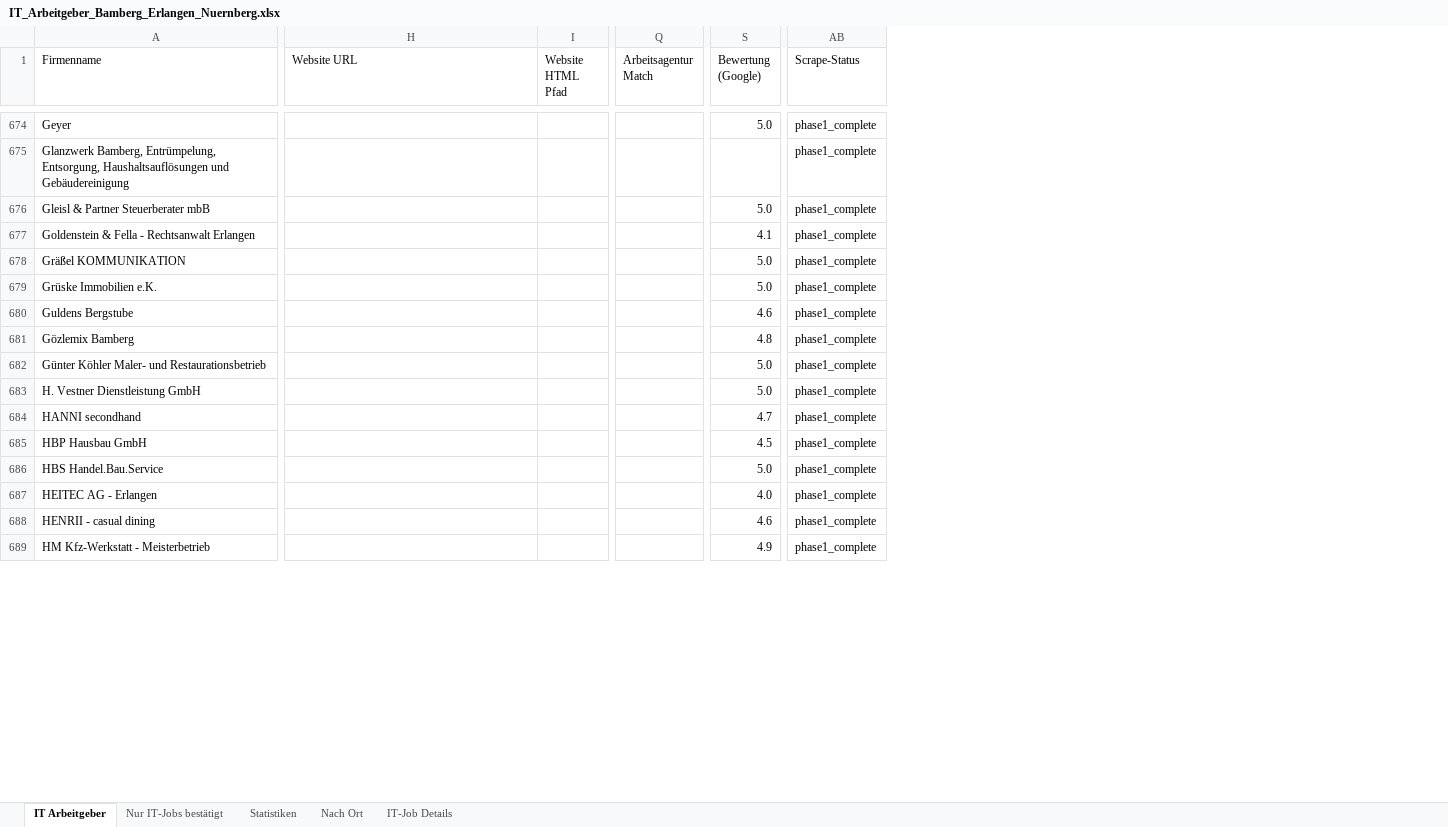
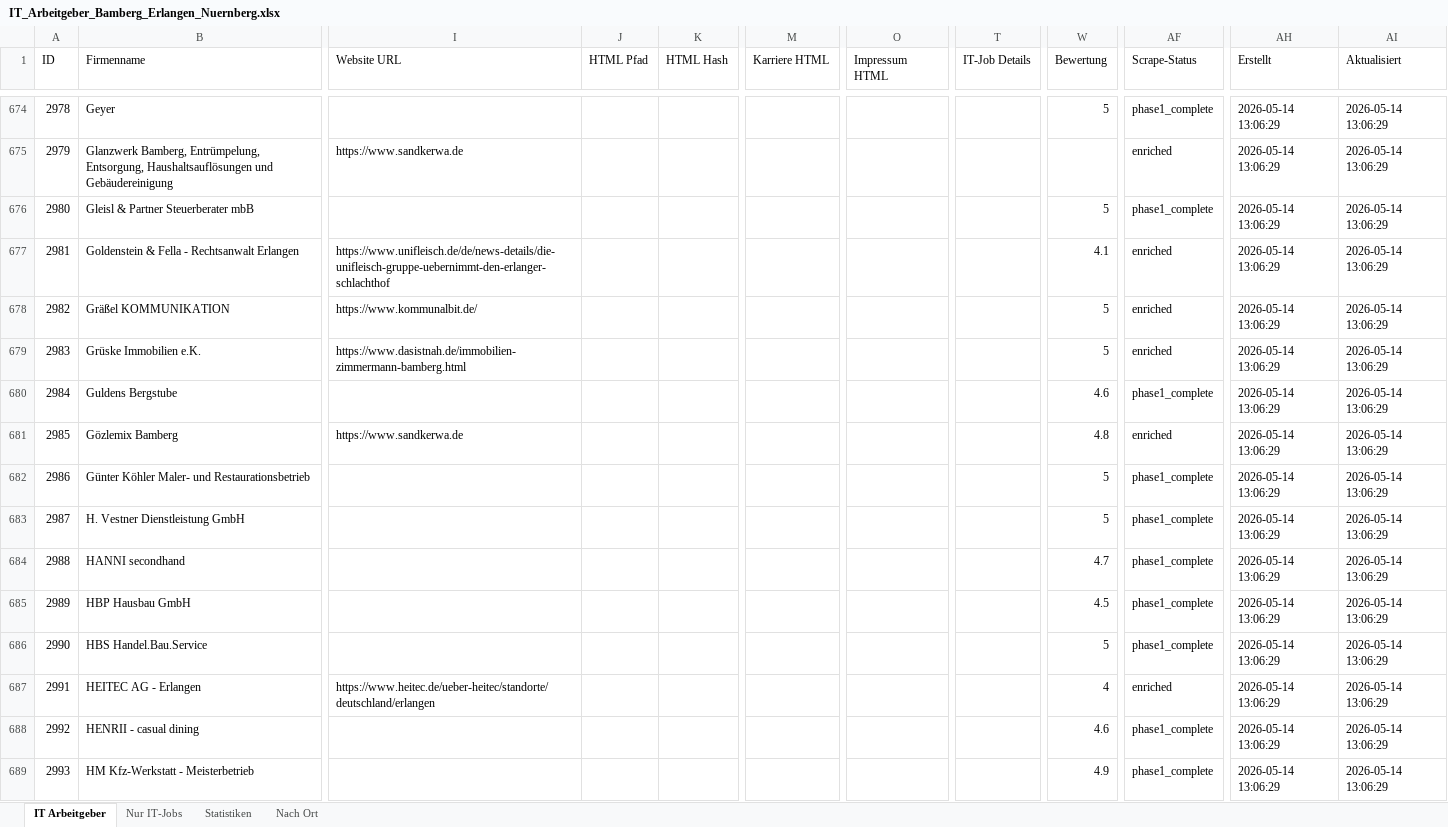
Before and after one commit to BirdNest055/Heyjobs, an Excel workbook: download/IT_Arbeitgeber_Bamberg_Erlangen_Nuernberg.xlsx, sheet IT Arbeitgeber, drawn as a sheet; only a part is shown, gaps mark what is left out; values as stored, in another font and other column widths than the file's, no cell formats; removed rows and columns are numbered as before the commit, all else as after; the diff covers the shown part only; the diff names each change by its address in the sheet, - before the commit and + after, or states it on an @@ line.

Commit message:
IT-Arbeitgeber Excel: 298 IT-Jobs, 590 Websites, HTML-Dateien, DB

```diff
--- a/download/IT_Arbeitgeber_Bamberg_Erlangen_Nuernberg.xlsx (sheet IT Arbeitgeber)
+++ b/download/IT_Arbeitgeber_Bamberg_Erlangen_Nuernberg.xlsx (sheet IT Arbeitgeber)
-sheet tab: Nur IT-Jobs bestätigt
+sheet tab: Nur IT-Jobs
-sheet tab: IT-Job Details
+column A (ID), rows 674-689: 2978 | 2979 | 2980 | 2981 | 2982 | 2983 | 2984 | 2985 | 2986 | 2987 | 2988 | 2989 | 2990 | 2991 | 2992 | 2993
-column I (Website HTML Pfad), empty
+column J (HTML Pfad), empty
+column K (HTML Hash), empty
+column M (Karriere HTML), empty
+column O (Impressum HTML), empty
+column T (IT-Job Details), empty
-column Q (Arbeitsagentur Match), empty
+column AH (Erstellt), rows 674-689: all 2026-05-14 13:06:29
+column AI (Aktualisiert), rows 674-689: all 2026-05-14 13:06:29
-W1: Bewertung (Google)
+W1: Bewertung
-W674 (Bewertung): 5.0
+W674 (Bewertung): 5
-I675 (Website URL): (empty)
+I675 (Website URL): https://www.sandkerwa.de
-AF675 (Scrape-Status): phase1_complete
+AF675 (Scrape-Status): enriched
-W676 (Bewertung): 5.0
+W676 (Bewertung): 5
-I677 (Website URL): (empty)
+I677 (Website URL): https://www.unifleisch.de/de/news-details/die-unifleisch-gruppe-uebernimmt-den-erlanger-schlachthof
-AF677:AF679 (Scrape-Status): phase1_complete
+AF677:AF679 (Scrape-Status): enriched
-I678 (Website URL): (empty)
+I678 (Website URL): https://www.kommunalbit.de/
-W678:W679 (Bewertung): 5.0
+W678:W679 (Bewertung): 5
-I679 (Website URL): (empty)
+I679 (Website URL): https://www.dasistnah.de/immobilien-zimmermann-bamberg.html
-I681 (Website URL): (empty)
+I681 (Website URL): https://www.sandkerwa.de
-AF681 (Scrape-Status): phase1_complete
+AF681 (Scrape-Status): enriched
-W682:W683 (Bewertung): 5.0
+W682:W683 (Bewertung): 5
-W686 (Bewertung): 5.0
+W686 (Bewertung): 5
-I687 (Website URL): (empty)
+I687 (Website URL): https://www.heitec.de/ueber-heitec/standorte/deutschland/erlangen
-W687 (Bewertung): 4.0
+W687 (Bewertung): 4
-AF687 (Scrape-Status): phase1_complete
+AF687 (Scrape-Status): enriched
```
Also changed, not shown: 1693 edited cells elsewhere in this sheet, sheet Nur IT-Jobs, sheet Statistiken, sheet Nach Ort, cell formats, 2 other files.
